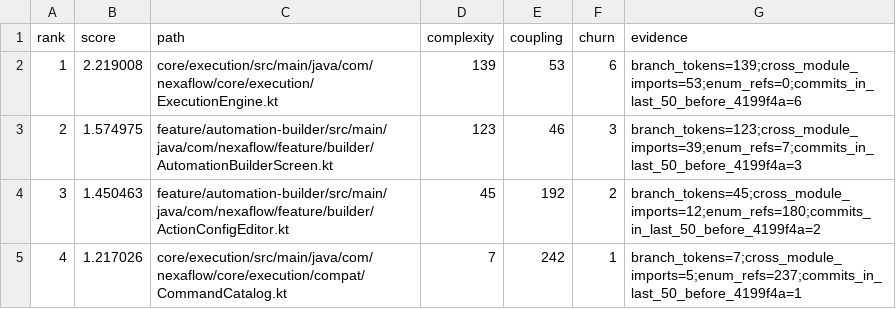
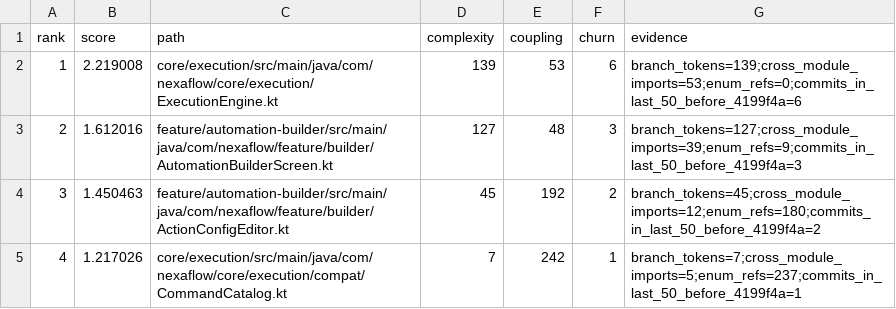
Before and after one commit to Alaa91H/NexaFlow, a CSV file: docs/audit/atomic-inventory/hotspots.csv, drawn as a sheet; only a part is shown.

```diff
--- a/docs/audit/atomic-inventory/hotspots.csv
+++ b/docs/audit/atomic-inventory/hotspots.csv
@@ -2,3 +2,3 @@ rank,score,path,complexity,coupling,churn,evidence
 1,2.219008,core/execution/src/main/java/com/nexaflow/core/execution/ExecutionEngine.kt,139,53,6,branch_tokens=139;cross_module_imports=53;enum_refs=0;commits_in_last_50_before_4199f4a=6
-2,1.574975,feature/automation-builder/src/main/java/com/nexaflow/feature/builder/AutomationBuilderScreen.kt,123,46,3,branch_tokens=123;cross_module_imports=39;enum_refs=7;commits_in_last_50_before_4199f4a=3
+2,1.612016,feature/automation-builder/src/main/java/com/nexaflow/feature/builder/AutomationBuilderScreen.kt,127,48,3,branch_tokens=127;cross_module_imports=39;enum_refs=9;commits_in_last_50_before_4199f4a=3
 3,1.450463,feature/automation-builder/src/main/java/com/nexaflow/feature/builder/ActionConfigEditor.kt,45,192,2,branch_tokens=45;cross_module_imports=12;enum_refs=180;commits_in_last_50_before_4199f4a=2
```
Also changed, not shown: docs/audit/atomic-inventory/trigger-source-lifecycle.csv, docs/audit/atomic-inventory/triggers-matrix.csv, 27 other files.
